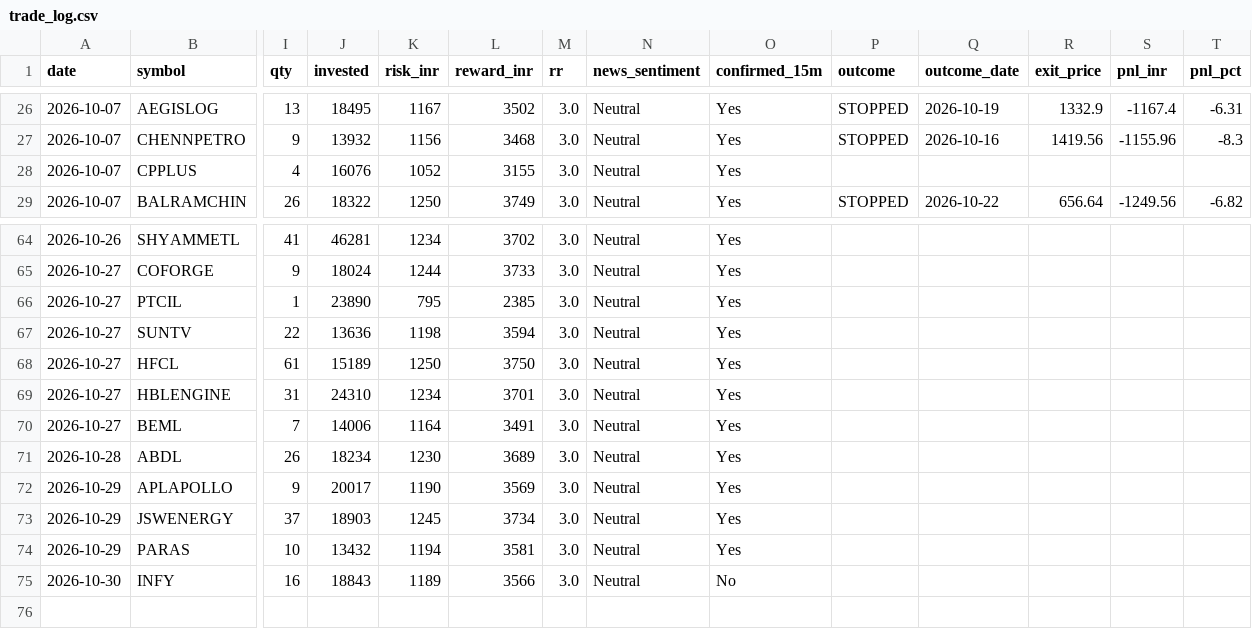
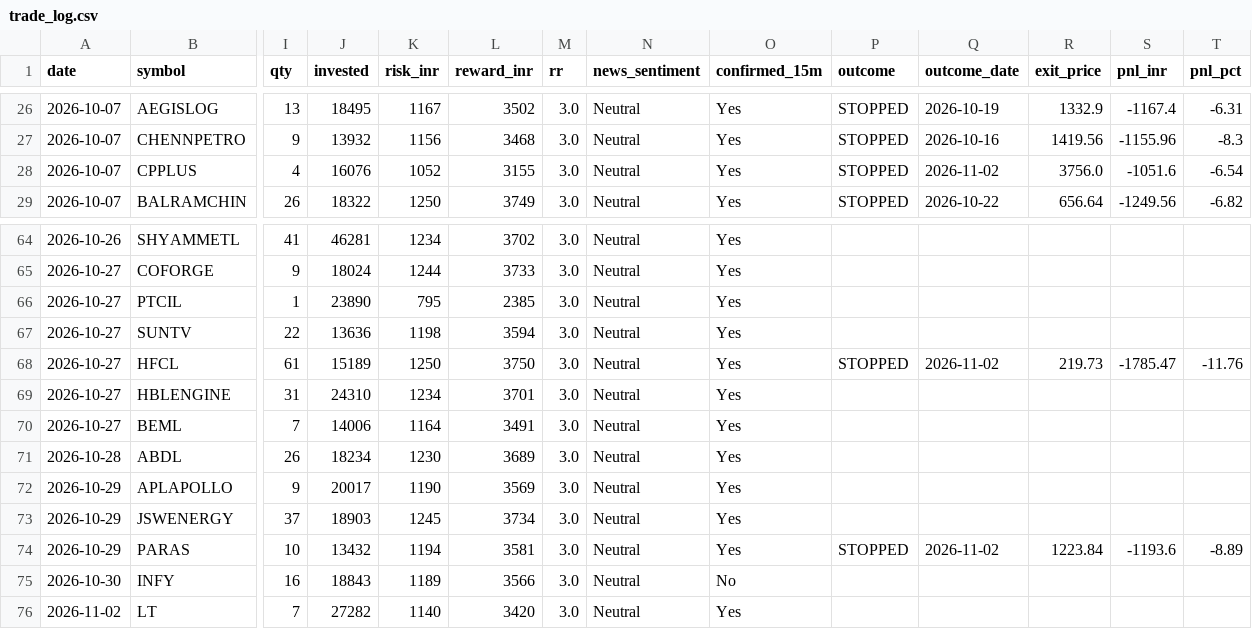
Before and after one commit to prabha-v2/india-swing-agent, a CSV file: trade_log.csv, drawn as a sheet; only a part is shown, gaps mark what is left out; rows hold the shown columns only; the diff names each change by its address in the sheet, - before the commit and + after, or states it on an @@ line.

```diff
--- a/trade_log.csv
+++ b/trade_log.csv
-P28 (outcome): (empty)
+P28 (outcome): STOPPED
-Q28 (outcome_date): (empty)
+Q28 (outcome_date): 2026-11-02
-R28 (exit_price): (empty)
+R28 (exit_price): 3756.0
-S28 (pnl_inr): (empty)
+S28 (pnl_inr): -1051.6
-T28 (pnl_pct): (empty)
+T28 (pnl_pct): -6.54
-P68 (outcome): (empty)
+P68 (outcome): STOPPED
-Q68 (outcome_date): (empty)
+Q68 (outcome_date): 2026-11-02
-R68 (exit_price): (empty)
+R68 (exit_price): 219.73
-S68 (pnl_inr): (empty)
+S68 (pnl_inr): -1785.47
-T68 (pnl_pct): (empty)
+T68 (pnl_pct): -11.76
-P74 (outcome): (empty)
+P74 (outcome): STOPPED
-Q74 (outcome_date): (empty)
+Q74 (outcome_date): 2026-11-02
-R74 (exit_price): (empty)
+R74 (exit_price): 1223.84
-S74 (pnl_inr): (empty)
+S74 (pnl_inr): -1193.6
-T74 (pnl_pct): (empty)
+T74 (pnl_pct): -8.89
+row 76: 2026-11-02 | LT | 7 | 27282 | 1140 | 3420 | 3.0 | Neutral | Yes
```
